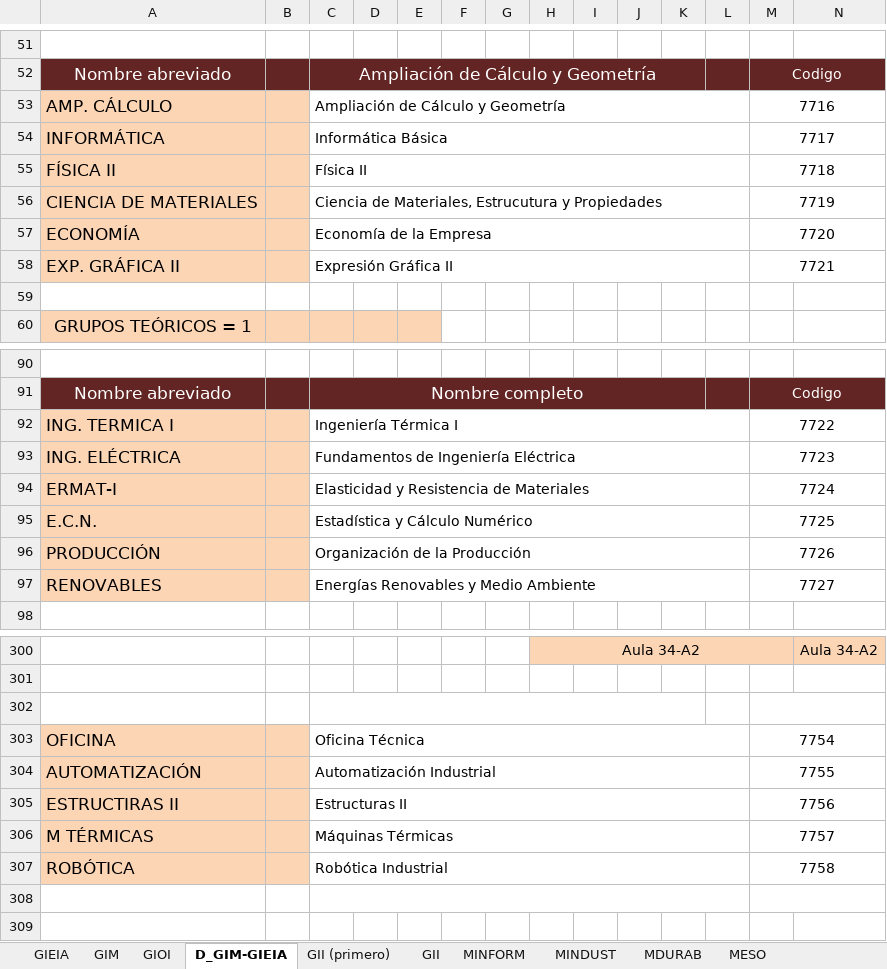
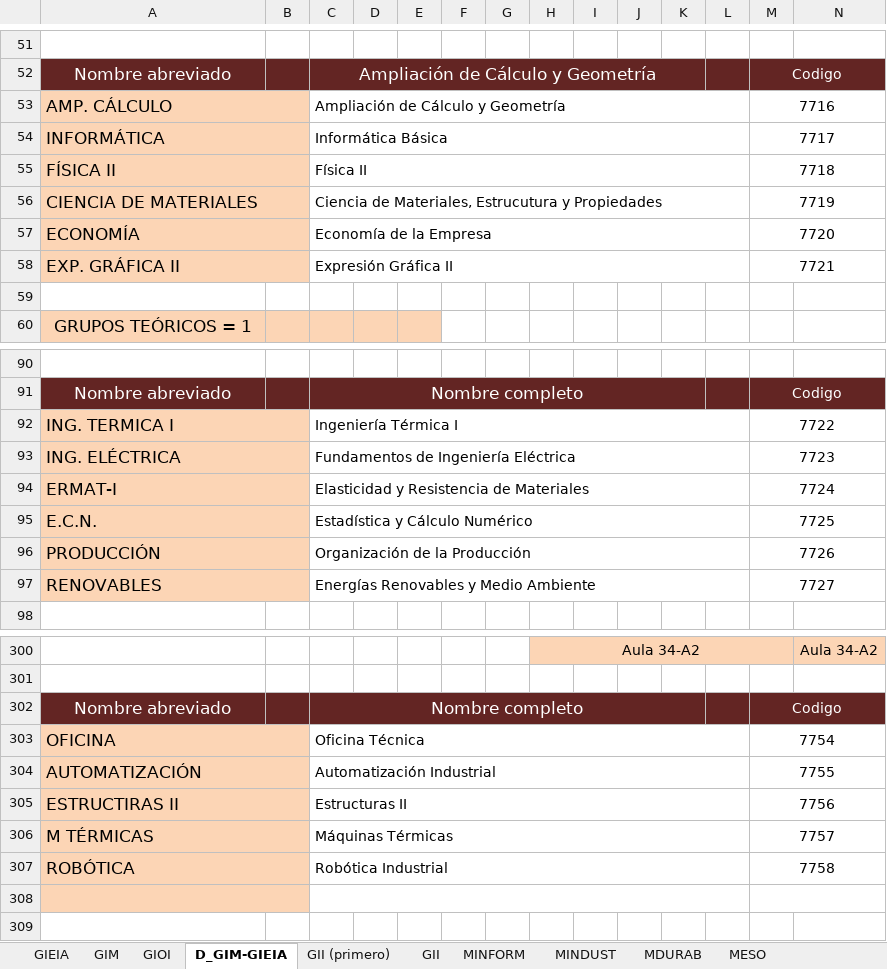
Before and after one commit to rebecacuestaestepar/Trabajo-Fin-de-Grado-2025-2026, an Excel workbook: prototipos/HORARIOS VENA(Curso 24-25).xlsx, sheet D_GIM-GIEIA, drawn as a sheet; only a part is shown, gaps mark what is left out; values as stored, in another font and other column widths than the file's, no borders; the diff covers the shown part only; the diff names each change by its address in the sheet, - before the commit and + after, or states it on an @@ line.

```diff
--- a/prototipos/HORARIOS VENA(Curso 24-25).xlsx (sheet D_GIM-GIEIA)
+++ b/prototipos/HORARIOS VENA(Curso 24-25).xlsx (sheet D_GIM-GIEIA)
+A53:B53 merged
+A54:B54 merged
+A55:B55 merged
+A56:B56 merged
+A57:B57 merged
+A58:B58 merged
+A92:B92 merged
+A93:B93 merged
+A94:B94 merged
+A95:B95 merged
+A96:B96 merged
+A97:B97 merged
-A302:N302 fill: none
+A302:N302 fill: #632523
+A303:B303 merged
+A304:B304 merged
+A305:B305 merged
+A306:B306 merged
+A307:B307 merged
-A308:B308 fill: none
+A308:B308 fill: #FCD5B5
+A308:B308 merged
```
Also changed, not shown: cell formats and merged cells elsewhere in this sheet, sheet GIOI, sheet Aulas.
